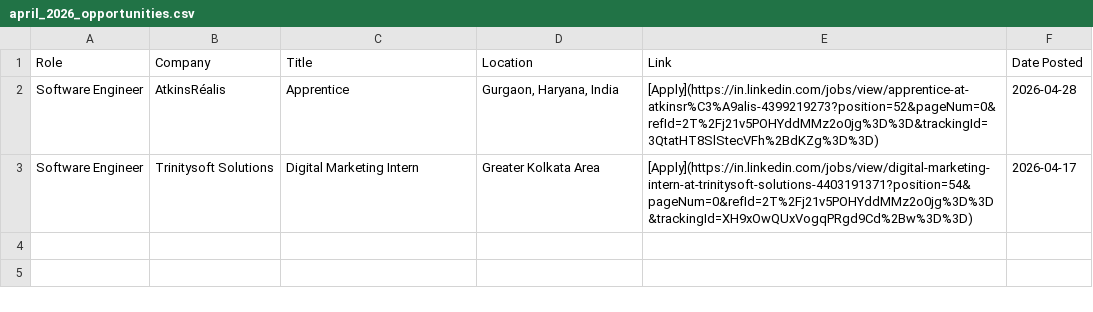
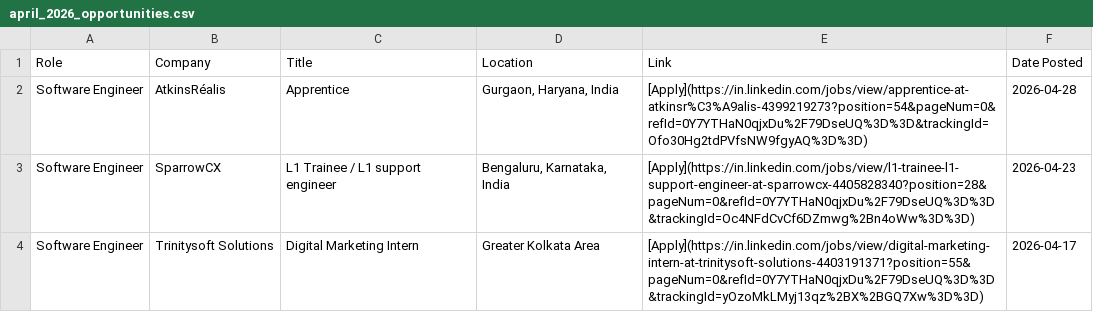
Before and after one commit to IshaCodes04/OpportunityHub, a CSV file: april_2026_opportunities.csv, drawn as a sheet.

Commit message:
🔄 Update: April 2026 job opportunities (Auto)

```diff
--- a/april_2026_opportunities.csv
+++ b/april_2026_opportunities.csv
@@ -1,3 +1,4 @@
 Role,Company,Title,Location,Link,Date Posted
-Software Engineer,AtkinsRéalis,Apprentice,"Gurgaon, Haryana, India",[Apply](https://in.linkedin.com/jobs/view/apprentice-at-atkinsr%C3%A9alis-4399219273?position=52&pageNum=0&refId=2T%2Fj21v5POHYddMMz2o0jg%3D%3D&trackingId=3QtatHT8SlStecVFh%2BdKZg%3D%3D),2026-04-28
-Software Engineer,Trinitysoft Solutions,Digital Marketing Intern,Greater Kolkata Area,[Apply](https://in.linkedin.com/jobs/view/digital-marketing-intern-at-trinitysoft-solutions-4403191371?position=54&pageNum=0&refId=2T%2Fj21v5POHYddMMz2o0jg%3D%3D&trackingId=XH9xOwQUxVogqPRgd9Cd%2Bw%3D%3D),2026-04-17
+Software Engineer,AtkinsRéalis,Apprentice,"Gurgaon, Haryana, India",[Apply](https://in.linkedin.com/jobs/view/apprentice-at-atkinsr%C3%A9alis-4399219273?position=54&pageNum=0&refId=0Y7YTHaN0qjxDu%2F79DseUQ%3D%3D&trackingId=Ofo30Hg2tdPVfsNW9fgyAQ%3D%3D),2026-04-28
+Software Engineer,SparrowCX,L1 Trainee / L1 support engineer,"Bengaluru, Karnataka, India",[Apply](https://in.linkedin.com/jobs/view/l1-trainee-l1-support-engineer-at-sparrowcx-4405828340?position=28&pageNum=0&refId=0Y7YTHaN0qjxDu%2F79DseUQ%3D%3D&trackingId=Oc4NFdCvCf6DZmwg%2Bn4oWw%3D%3D),2026-04-23
+Software Engineer,Trinitysoft Solutions,Digital Marketing Intern,Greater Kolkata Area,[Apply](https://in.linkedin.com/jobs/view/digital-marketing-intern-at-trinitysoft-solutions-4403191371?position=55&pageNum=0&refId=0Y7YTHaN0qjxDu%2F79DseUQ%3D%3D&trackingId=yOzoMkLMyj13qz%2BX%2BGQ7Xw%3D%3D),2026-04-17
```
Also changed, not shown: 1 other file.
